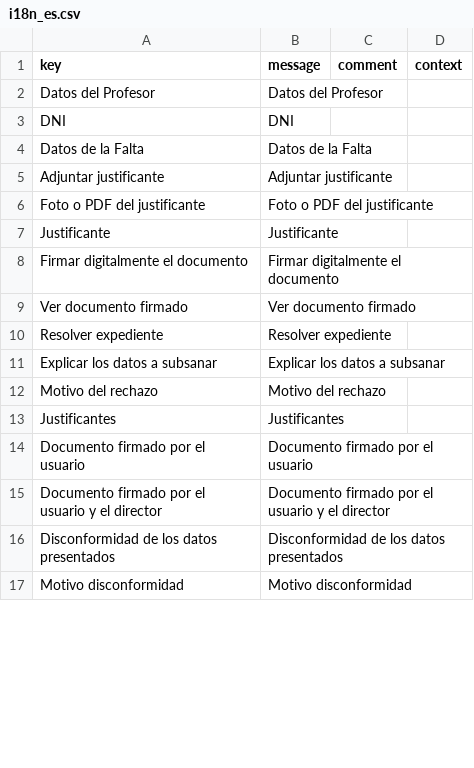
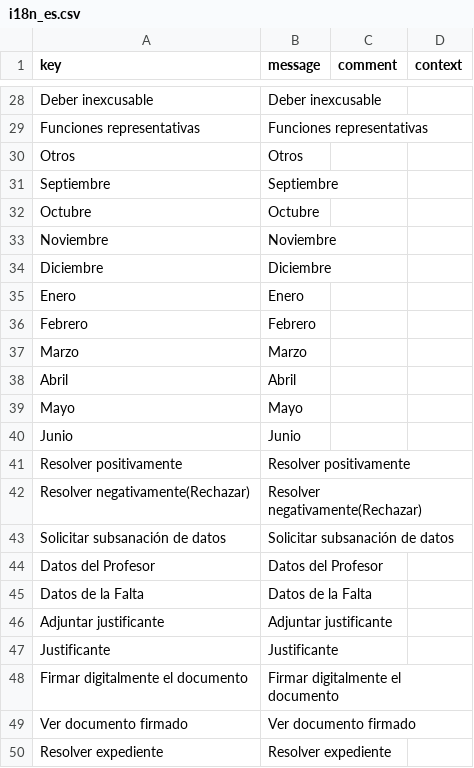
Before and after one commit to educaflow/EducaFlowBuildTools, a CSV file: createfiles/java/com/educaflow/tiposexpedientes/justificacion_falta_profesorado/i18n_es.csv, drawn as a sheet; only a part is shown, gaps mark what is left out; the shorter side is filled out with more unchanged rows; the diff covers the shown part only.

```diff
--- a/createfiles/java/com/educaflow/tiposexpedientes/justificacion_falta_profesorado/i18n_es.csv
+++ b/createfiles/java/com/educaflow/tiposexpedientes/justificacion_falta_profesorado/i18n_es.csv
@@ -2,6 +28,20 @@ key,message,comment,context
+"Deber inexcusable","Deber inexcusable","",""
+"Funciones representativas","Funciones representativas","",""
+"Otros","Otros","",""
+"Septiembre","Septiembre","",""
+"Octubre","Octubre","",""
+"Noviembre","Noviembre","",""
+"Diciembre","Diciembre","",""
+"Enero","Enero","",""
+"Febrero","Febrero","",""
+"Marzo","Marzo","",""
+"Abril","Abril","",""
+"Mayo","Mayo","",""
+"Junio","Junio","",""
+"Resolver positivamente","Resolver positivamente","",""
+"Resolver negativamente(Rechazar)","Resolver negativamente(Rechazar)","",""
+"Solicitar subsanación de datos","Solicitar subsanación de datos","",""
 "Datos del Profesor","Datos del Profesor","",""
-"DNI","DNI","",""
 "Datos de la Falta","Datos de la Falta","",""
 "Adjuntar justificante","Adjuntar justificante","",""
-"Foto o PDF del justificante","Foto o PDF del justificante","",""
 "Justificante","Justificante","",""
```
Also changed, not shown: 23 added rows and 1 moved row elsewhere in this file, createfiles/java/com/educaflow/tiposexpedientes/justificacion_falta_profesorado/i18n_ca.csv, createfiles/resources/com/educaflow/tiposexpedientes/justificacion_falta_profesorado/custom_ca.csv, 7 other files.
